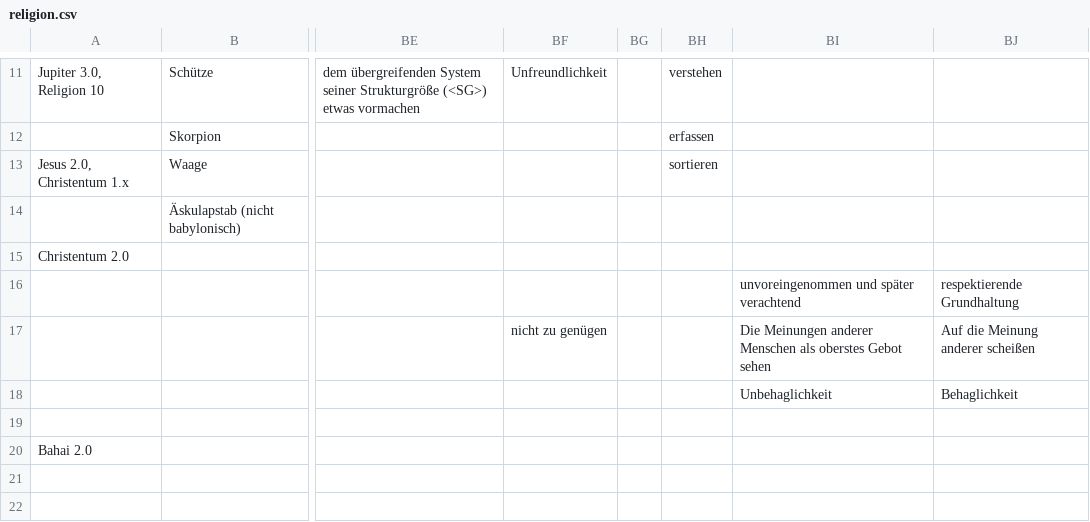
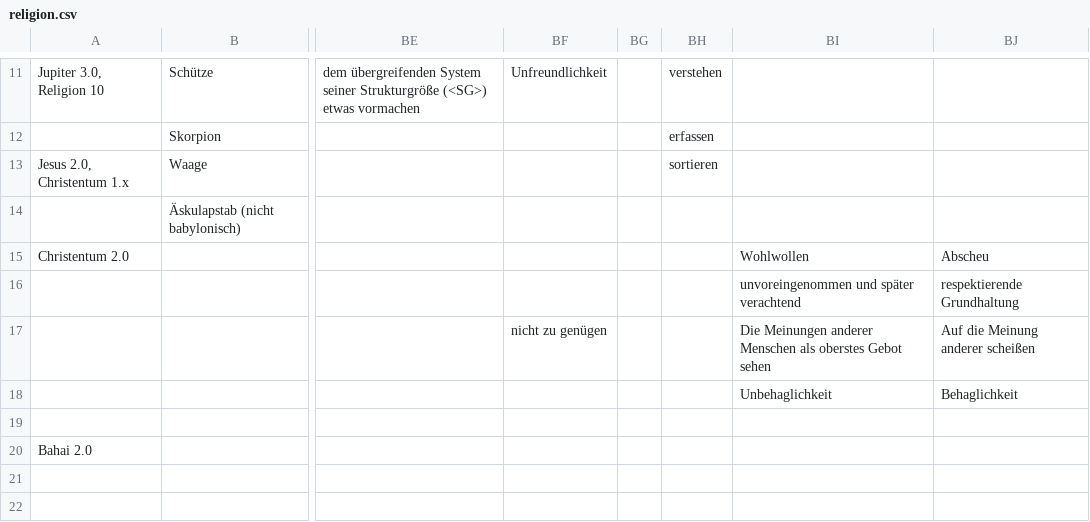
Before and after one commit to githubuser2000/reta.old.repaired, a CSV file: religion.csv, drawn as a sheet; only a part is shown, gaps mark what is left out; the diff names each change by its address in the sheet, - before the commit and + after, or states it on an @@ line.

```diff
--- a/religion.csv
+++ b/religion.csv
-BI15: (empty)
+BI15: Wohlwollen
-BJ15: (empty)
+BJ15: Abscheu
```
Also changed, not shown: 1 other file.
